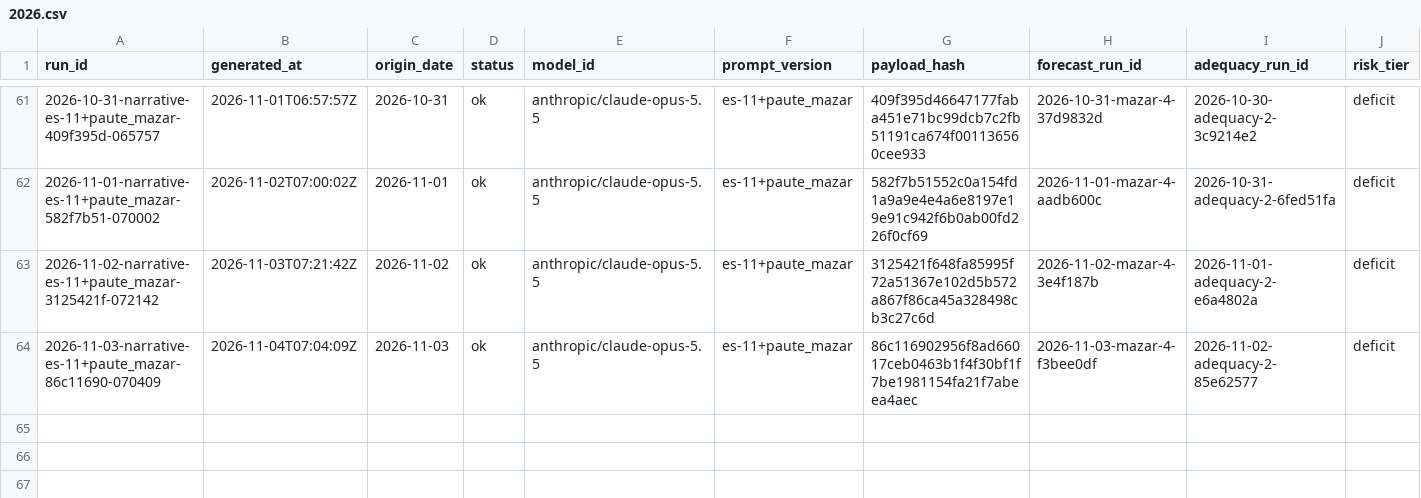
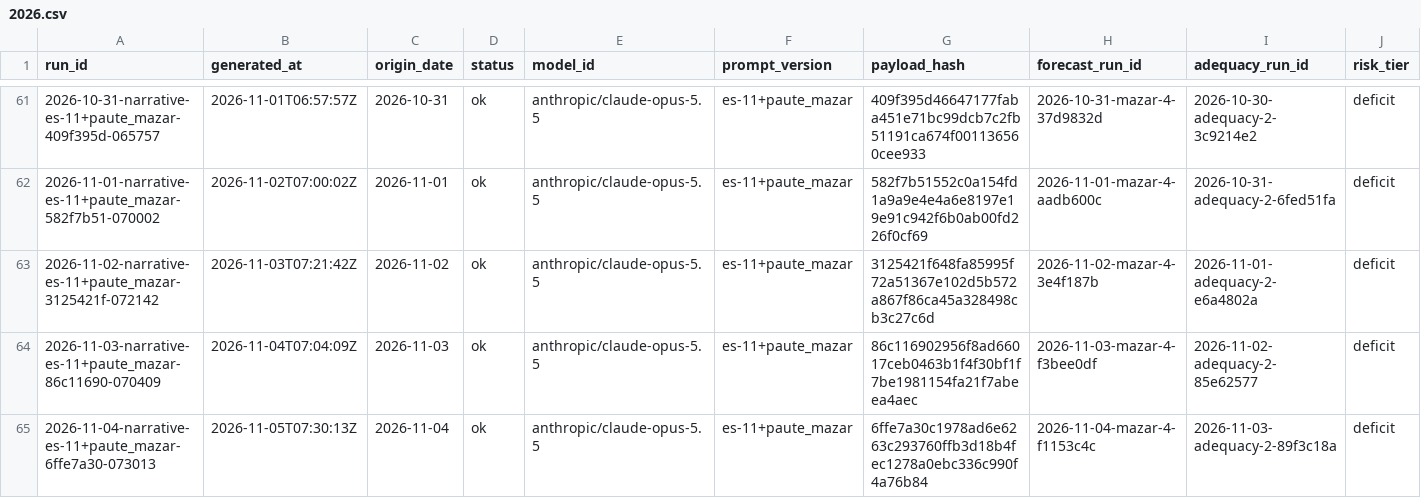
Before and after one commit to rengarcia/hydro-look, a CSV file: data/curated/narrative_snapshots/2026.csv, drawn as a sheet; only a part is shown, gaps mark what is left out; rows hold the shown columns only; the diff names each change by its address in the sheet, - before the commit and + after, or states it on an @@ line.

```diff
--- a/data/curated/narrative_snapshots/2026.csv
+++ b/data/curated/narrative_snapshots/2026.csv
+row 65: 2026-11-04-narrative-es-11+paute_mazar-6ffe7a30-073013 | 2026-11-05T07:30:13Z | 2026-11-04 | ok | anthropic/claude-opus-5.5 | es-11+paute_mazar | 6ffe7a30c1978ad6e6263c293760ffb3d18b4fec1278a0ebc336c990f4a76b84 | 2026-11-04-mazar-4-f1153c4c | 2026-11-03-adequacy-2-89f3c18a | deficit
```
Also changed, not shown: 1 other file.
